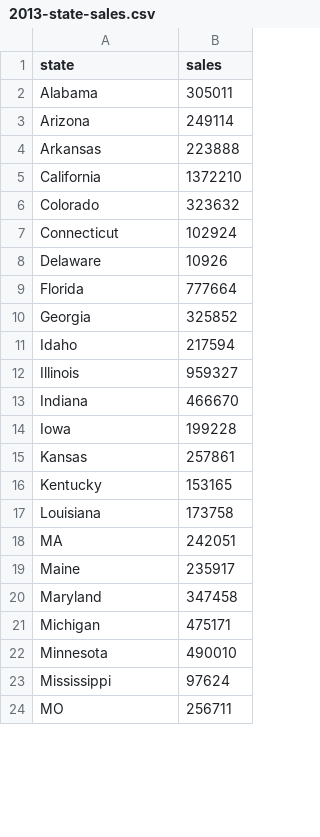
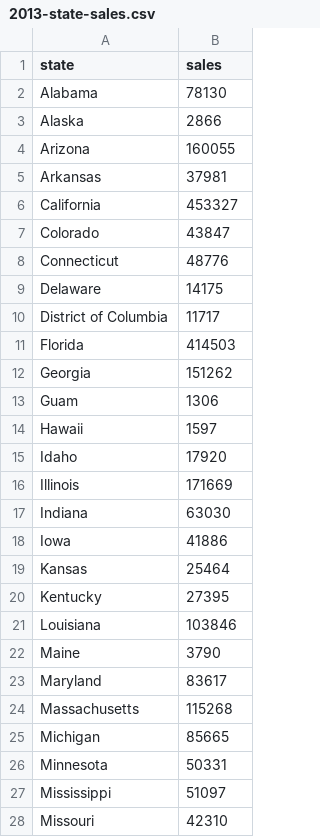
Before and after one commit to bill-liu-pa/cs498-narrative-yangl12, a CSV file: 2013-state-sales.csv, drawn as a sheet; only a part is shown; the diff covers the shown part only.

Commit message:
only content, not column name

```diff
--- a/2013-state-sales.csv
+++ b/2013-state-sales.csv
@@ -1,24 +1,28 @@
 state,sales
-Alabama,305011
-Arizona,249114
-Arkansas,223888
-California,1372210
-Colorado,323632
-Connecticut,102924
-Delaware,10926
-Florida,777664
-Georgia,325852
-Idaho,217594
-Illinois,959327
-Indiana,466670
-Iowa,199228
-Kansas,257861
-Kentucky,153165
-Louisiana,173758
-MA,242051
-Maine,235917
-Maryland,347458
-Michigan,475171
-Minnesota,490010
-Mississippi,97624
-MO,256711
+Alabama,78130
+Alaska,2866
+Arizona,160055
+Arkansas,37981
+California,453327
+Colorado,43847
+Connecticut,48776
+Delaware,14175
+District of Columbia,11717
+Florida,414503
+Georgia,151262
+Guam,1306
+Hawaii,1597
+Idaho,17920
+Illinois,171669
+Indiana,63030
+Iowa,41886
+Kansas,25464
+Kentucky,27395
+Louisiana,103846
+Maine,3790
+Maryland,83617
+Massachusetts,115268
+Michigan,85665
+Minnesota,50331
+Mississippi,51097
+Missouri,42310
```
Also changed, not shown: 3 added rows and 25 edited cells elsewhere in this file.
